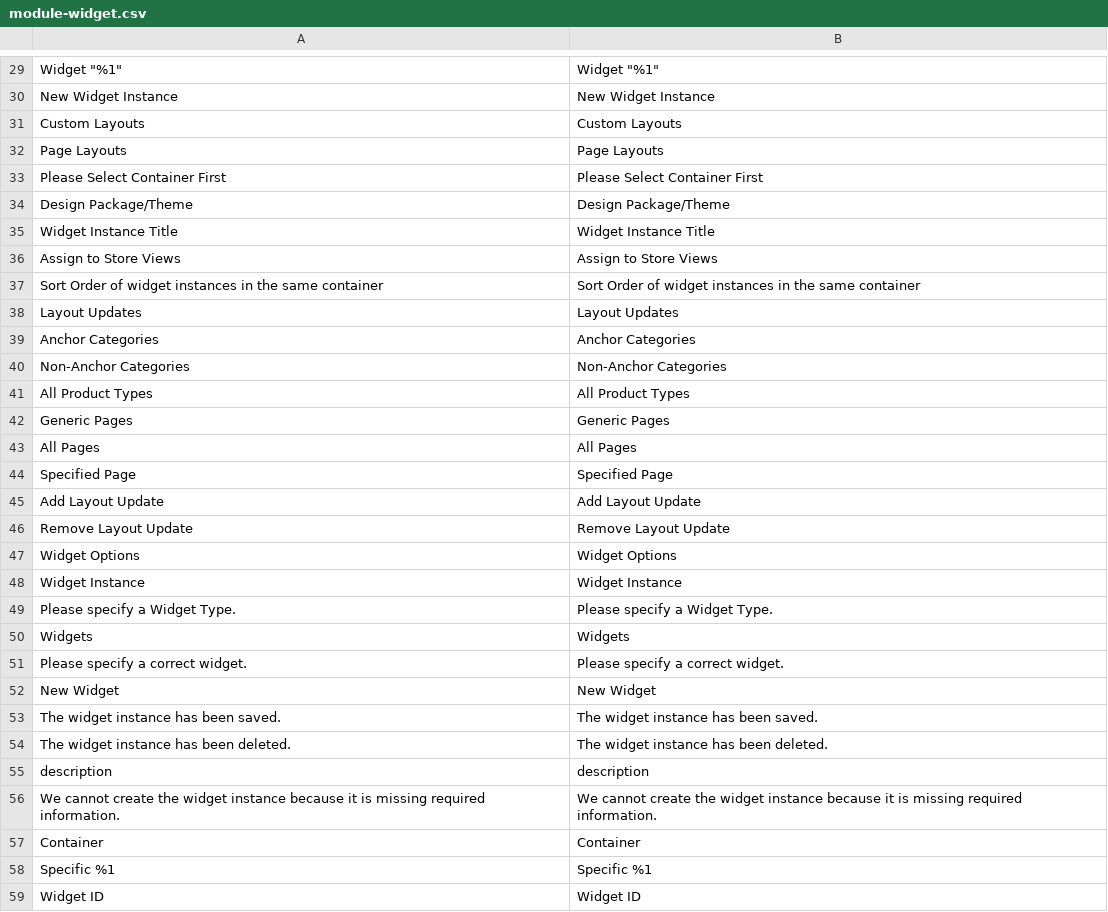
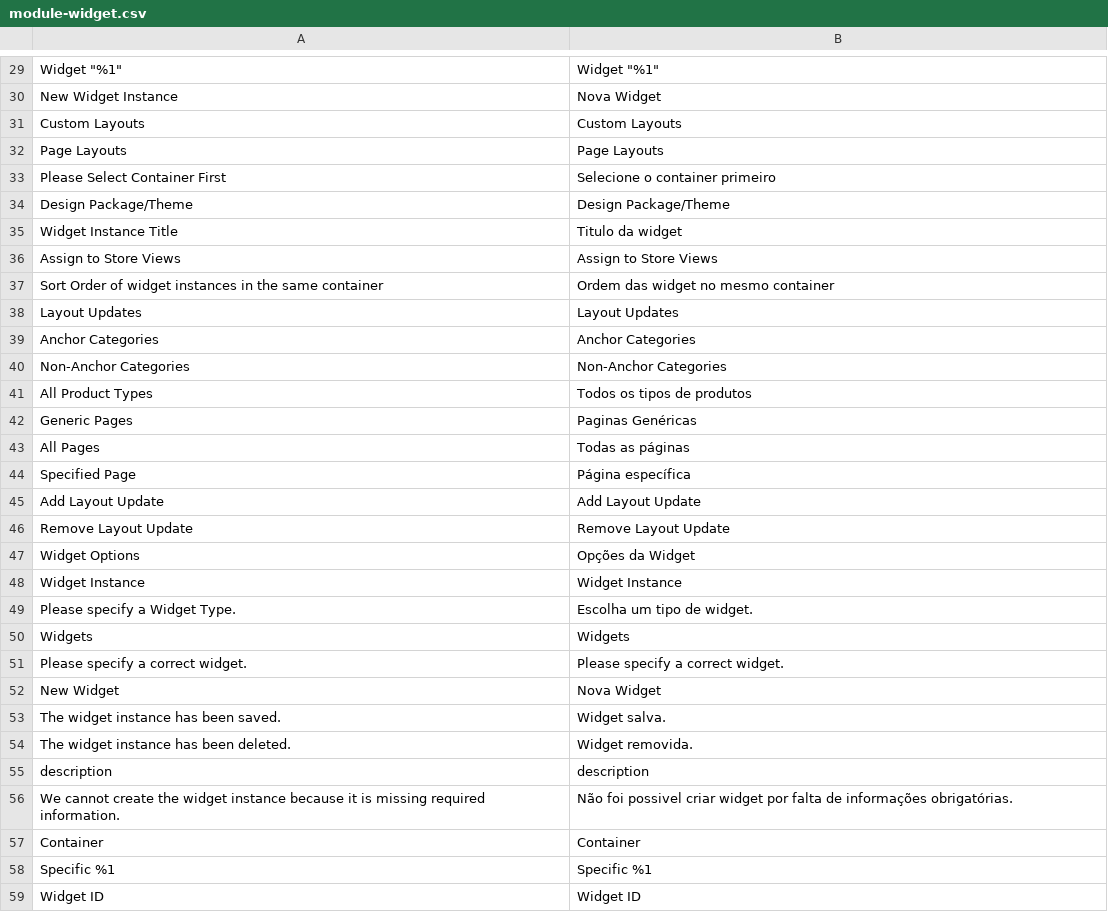
Before and after one commit to Bleez/Magento2-PT-BR, a CSV file: module-widget.csv, drawn as a sheet; only a part is shown, gaps mark what is left out; the diff covers the shown part only; the diff names each change by its address in the sheet, - before the commit and + after, or states it on an @@ line.

```diff
--- a/module-widget.csv
+++ b/module-widget.csv
-B30: New Widget Instance
+B30: Nova Widget
-B33: Please Select Container First
+B33: Selecione o container primeiro
-B35: Widget Instance Title
+B35: Titulo da widget
-B37: Sort Order of widget instances in the same container
+B37: Ordem das widget no mesmo container
-B41: All Product Types
+B41: Todos os tipos de produtos
-B42: Generic Pages
+B42: Paginas Genéricas
-B43: All Pages
+B43: Todas as páginas
-B44: Specified Page
+B44: Página específica
-B47: Widget Options
+B47: Opções da Widget
-B49: Please specify a Widget Type.
+B49: Escolha um tipo de widget.
-B52: New Widget
+B52: Nova Widget
-B53: The widget instance has been saved.
+B53: Widget salva.
-B54: The widget instance has been deleted.
+B54: Widget removida.
-B56: We cannot create the widget instance because it is missing required information.
+B56: Não foi possivel criar widget por falta de informações obrigatórias.
```
Also changed, not shown: 19 edited cells elsewhere in this file.
